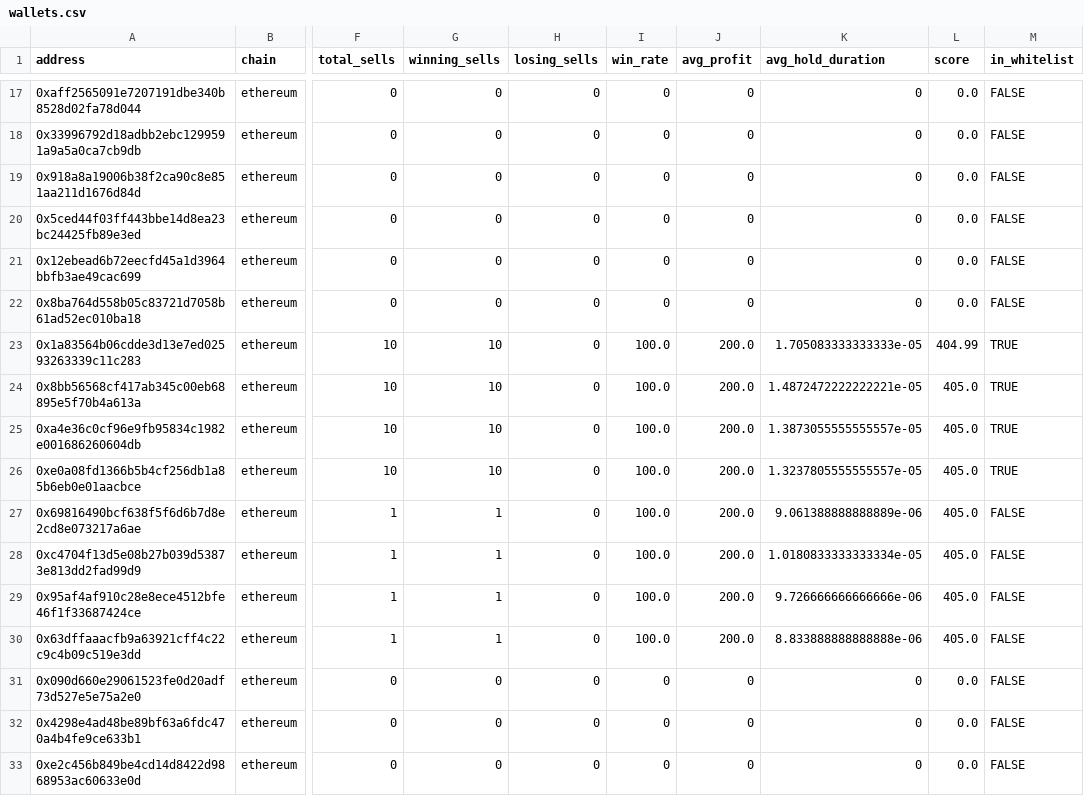
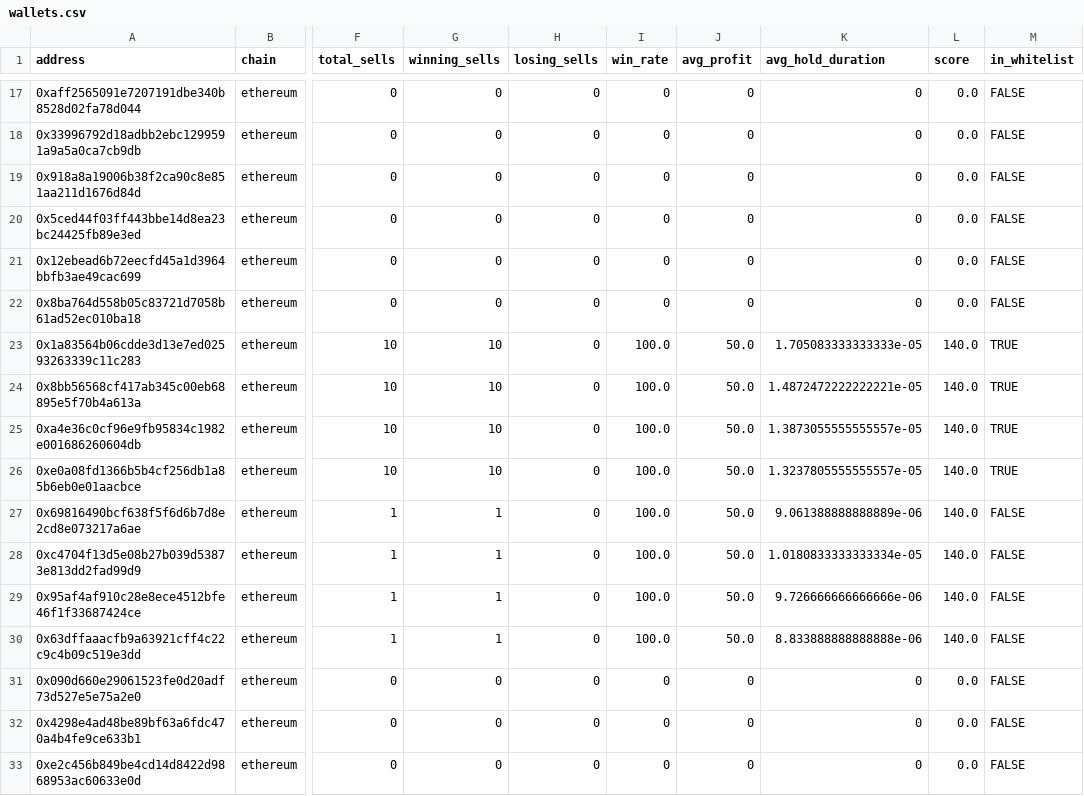
Before and after one commit to khosroabadi-m/Smart-Whale-Tracker, a CSV file: data/wallets.csv, drawn as a sheet; only a part is shown, gaps mark what is left out; the diff covers the shown part only; the diff names each change by its address in the sheet, - before the commit and + after, or states it on an @@ line.

```diff
--- a/data/wallets.csv
+++ b/data/wallets.csv
-J23:J30 (avg_profit): 200.0
+J23:J30 (avg_profit): 50.0
-L23 (score): 404.99
+L23 (score): 140.0
-L24:L30 (score): 405.0
+L24:L30 (score): 140.0
```
Also changed, not shown: 26 edited cells elsewhere in this file, data/sells.csv, data/whitelist.csv.
